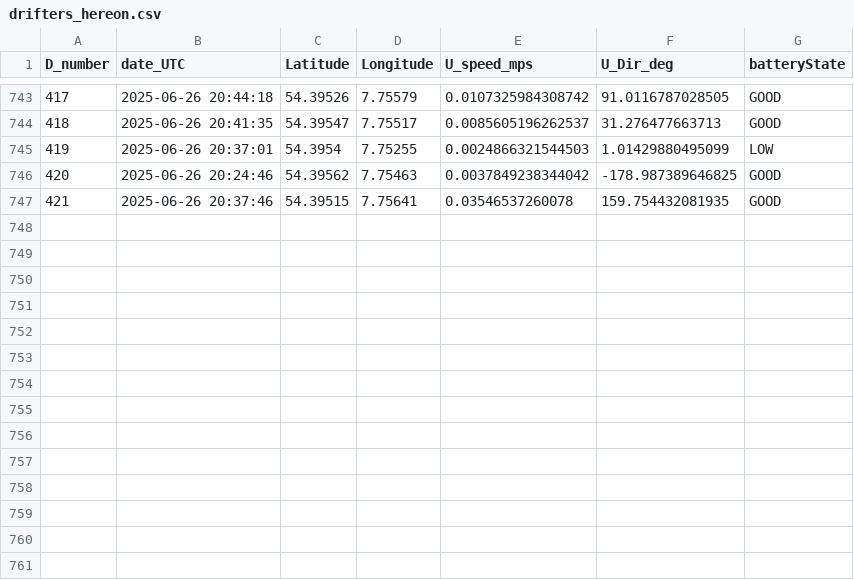
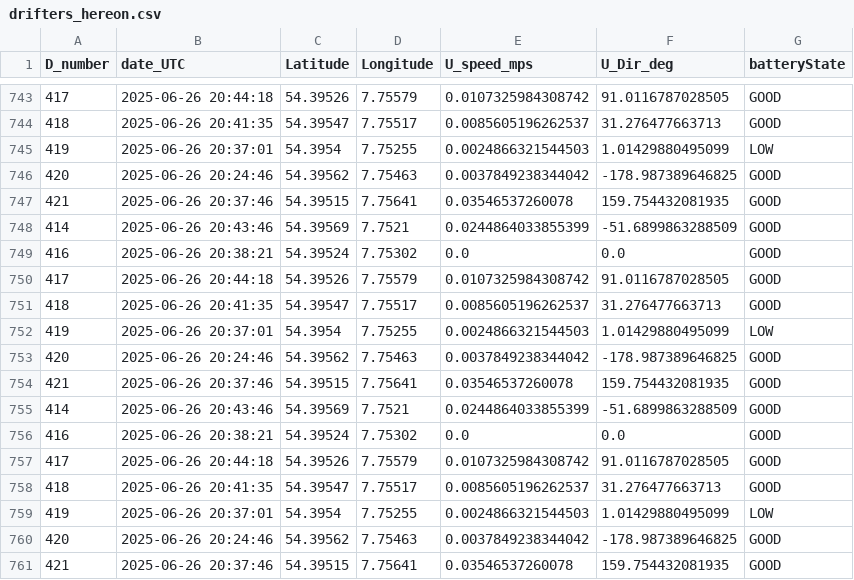
Before and after one commit to dotleif/taschenkrebs, a CSV file: drifters_hereon.csv, drawn as a sheet; only a part is shown, gaps mark what is left out; the diff names each change by its address in the sheet, - before the commit and + after, or states it on an @@ line.

```diff
--- a/drifters_hereon.csv
+++ b/drifters_hereon.csv
+row 748: 414 | 2025-06-26 20:43:46 | 54.39569 | 7.7521 | 0.0244864033855399 | -51.6899863288509 | GOOD
+row 749: 416 | 2025-06-26 20:38:21 | 54.39524 | 7.75302 | 0.0 | 0.0 | GOOD
+row 750: 417 | 2025-06-26 20:44:18 | 54.39526 | 7.75579 | 0.0107325984308742 | 91.0116787028505 | GOOD
+row 751: 418 | 2025-06-26 20:41:35 | 54.39547 | 7.75517 | 0.0085605196262537 | 31.276477663713 | GOOD
+row 752: 419 | 2025-06-26 20:37:01 | 54.3954 | 7.75255 | 0.0024866321544503 | 1.01429880495099 | LOW
+row 753: 420 | 2025-06-26 20:24:46 | 54.39562 | 7.75463 | 0.0037849238344042 | -178.987389646825 | GOOD
+row 754: 421 | 2025-06-26 20:37:46 | 54.39515 | 7.75641 | 0.03546537260078 | 159.754432081935 | GOOD
+row 755: 414 | 2025-06-26 20:43:46 | 54.39569 | 7.7521 | 0.0244864033855399 | -51.6899863288509 | GOOD
+row 756: 416 | 2025-06-26 20:38:21 | 54.39524 | 7.75302 | 0.0 | 0.0 | GOOD
+row 757: 417 | 2025-06-26 20:44:18 | 54.39526 | 7.75579 | 0.0107325984308742 | 91.0116787028505 | GOOD
+row 758: 418 | 2025-06-26 20:41:35 | 54.39547 | 7.75517 | 0.0085605196262537 | 31.276477663713 | GOOD
+row 759: 419 | 2025-06-26 20:37:01 | 54.3954 | 7.75255 | 0.0024866321544503 | 1.01429880495099 | LOW
+row 760: 420 | 2025-06-26 20:24:46 | 54.39562 | 7.75463 | 0.0037849238344042 | -178.987389646825 | GOOD
+row 761: 421 | 2025-06-26 20:37:46 | 54.39515 | 7.75641 | 0.03546537260078 | 159.754432081935 | GOOD
```
Also changed, not shown: 1 other file.
